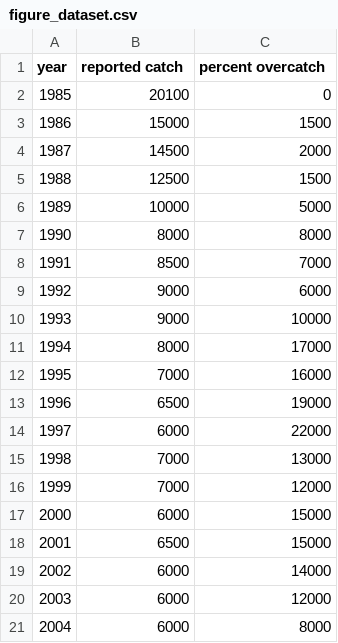
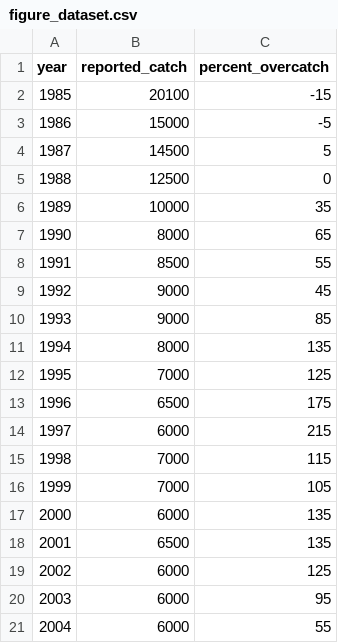
Before and after one commit to SvenReukin/MB5370-excersise-1-, a CSV file: figure_dataset.csv, drawn as a sheet.

Commit message:
data change and graphs

```diff
--- a/figure_dataset.csv
+++ b/figure_dataset.csv
@@ -1,21 +1,21 @@
-year ,reported catch ,percent overcatch
-1985,20100,0
-1986,15000,1500
-1987,14500,2000
-1988,12500,1500
-1989,10000,5000
-1990,8000,8000
-1991,8500,7000
-1992,9000,6000
-1993,9000,10000
-1994,8000,17000
-1995,7000,16000
-1996,6500,19000
-1997,6000,22000
-1998,7000,13000
-1999,7000,12000
-2000,6000,15000
-2001,6500,15000
-2002,6000,14000
-2003,6000,12000
-2004,6000,8000
+year ,reported_catch ,percent_overcatch
+1985,20100,-15
+1986,15000,-5
+1987,14500,5
+1988,12500,0
+1989,10000,35
+1990,8000,65
+1991,8500,55
+1992,9000,45
+1993,9000,85
+1994,8000,135
+1995,7000,125
+1996,6500,175
+1997,6000,215
+1998,7000,115
+1999,7000,105
+2000,6000,135
+2001,6500,135
+2002,6000,125
+2003,6000,95
+2004,6000,55
```
Also changed, not shown: 1 other file.
